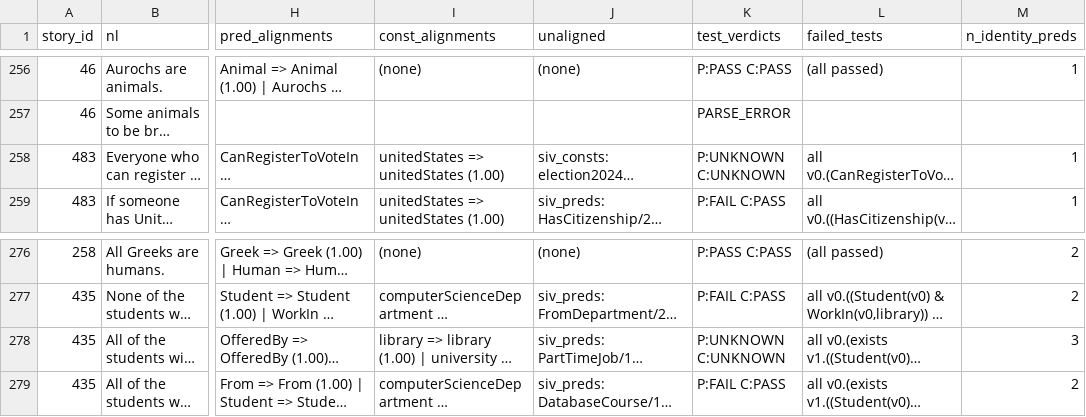
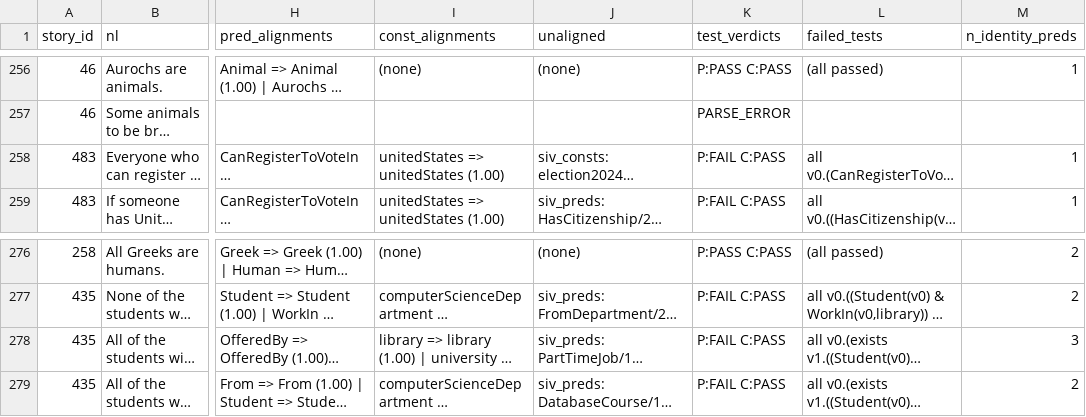
Before and after one commit to pu-suo/SIV-Systematic-Inference-Based-Verification, a CSV file: reports/soft_alignment_diagnostics.csv, drawn as a sheet; only a part is shown, gaps mark what is left out; long unchanged cells end in …; the diff covers the shown part only; the diff names each change by its address in the sheet, - before the commit and + after, or states it on an @@ line.

```diff
--- a/reports/soft_alignment_diagnostics.csv
+++ b/reports/soft_alignment_diagnostics.csv
-K258 (test_verdicts): P:UNKNOWN C:UNKNOWN
+K258 (test_verdicts): P:FAIL C:PASS
-K278 (test_verdicts): P:UNKNOWN C:UNKNOWN
+K278 (test_verdicts): P:FAIL C:PASS
```
Also changed, not shown: 53 edited cells elsewhere in this file, 27 other files.
